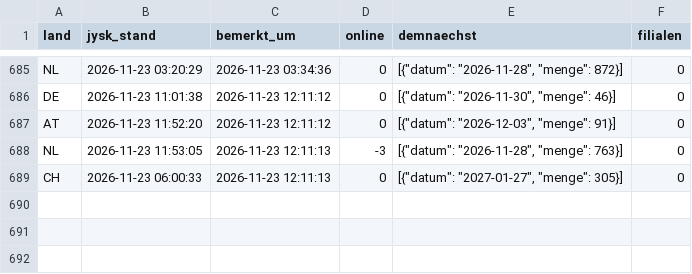
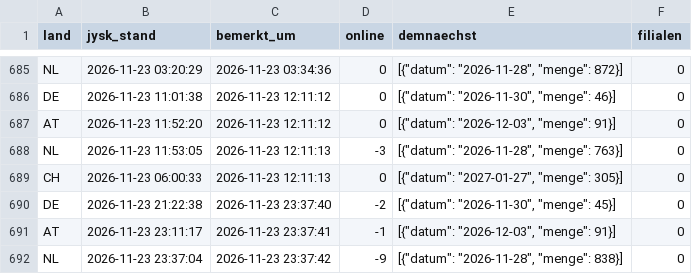
Before and after one commit to Transferdata26/jysk-waechter, a CSV file: aktualisierungen.csv, drawn as a sheet; only a part is shown, gaps mark what is left out.

```diff
--- a/aktualisierungen.csv
+++ b/aktualisierungen.csv
@@ -689 +689,4 @@ NL;2026-11-23 11:53:05;2026-11-23 12:11:13;-3;[{"datum": "2026-11-28", "menge":
 CH;2026-11-23 06:00:33;2026-11-23 12:11:13;0;[{"datum": "2027-01-27", "menge": 305}];0
+DE;2026-11-23 21:22:38;2026-11-23 23:37:40;-2;[{"datum": "2026-11-30", "menge": 45}];0
+AT;2026-11-23 23:11:17;2026-11-23 23:37:41;-1;[{"datum": "2026-12-03", "menge": 91}];0
+NL;2026-11-23 23:37:04;2026-11-23 23:37:42;-9;[{"datum": "2026-11-28", "menge": 838}];0
```
Also changed, not shown: 1 other file.
